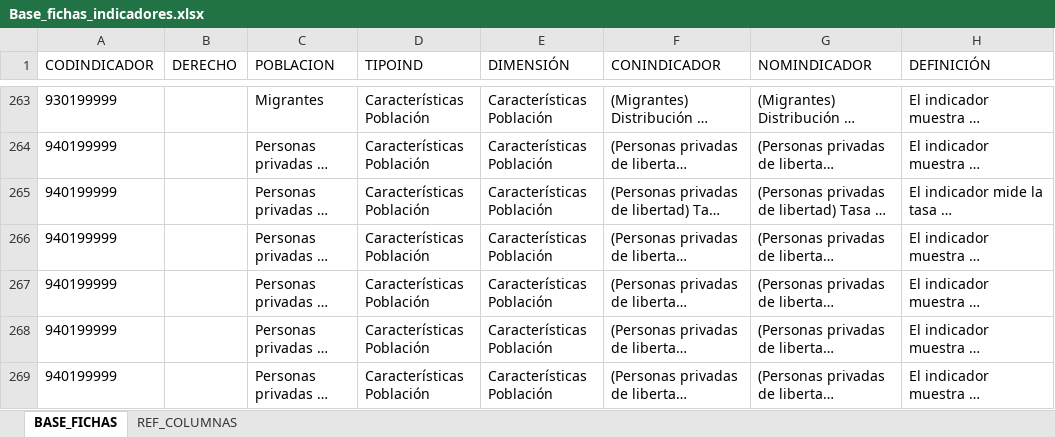
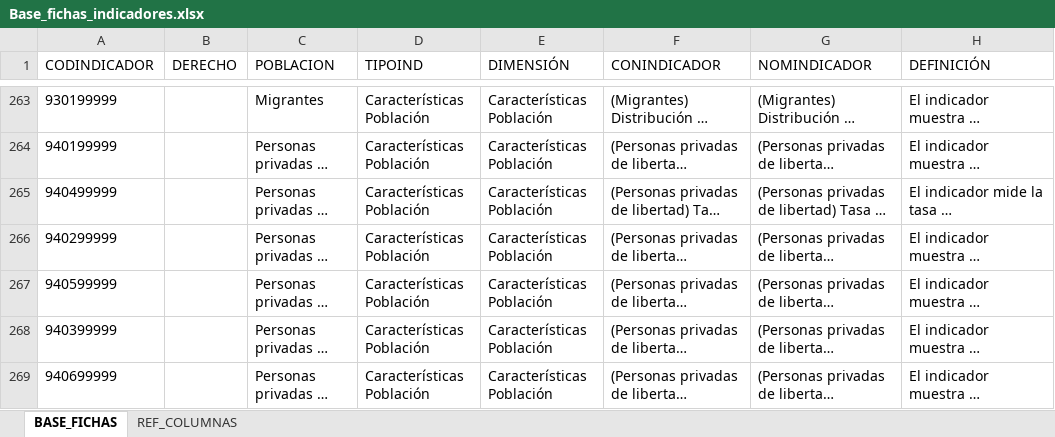
Before and after one commit to UMAD-FCS/DESCA-app, an Excel workbook: Data/Base_fichas_indicadores.xlsx, sheet BASE_FICHAS, drawn as a sheet; only a part is shown, gaps mark what is left out; long unchanged cells end in …; values as stored, in another font and other column widths than the file's, no borders; the diff names each change by its address in the sheet, - before the commit and + after, or states it on an @@ line.

Commit message:
Corr codind PPL

```diff
--- a/Data/Base_fichas_indicadores.xlsx (sheet BASE_FICHAS)
+++ b/Data/Base_fichas_indicadores.xlsx (sheet BASE_FICHAS)
-A265 (CODINDICADOR): 940199999
+A265 (CODINDICADOR): 940499999
-A266 (CODINDICADOR): 940199999
+A266 (CODINDICADOR): 940299999
-A267 (CODINDICADOR): 940199999
+A267 (CODINDICADOR): 940599999
-A268 (CODINDICADOR): 940199999
+A268 (CODINDICADOR): 940399999
-A269 (CODINDICADOR): 940199999
+A269 (CODINDICADOR): 940699999
```
Also changed, not shown: 1 other file.
